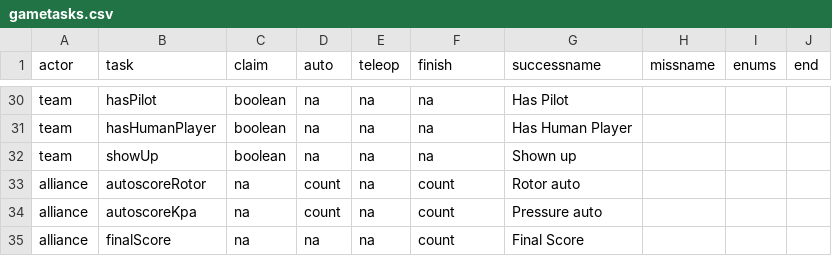
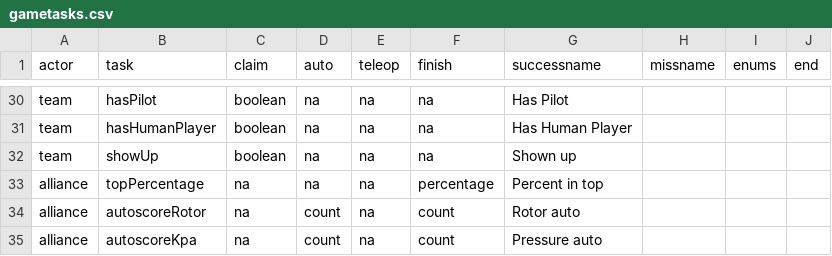
Before and after one commit to irs1318dev/irsScouting2017, a CSV file: Server/scouting/gametasks.csv, drawn as a sheet; only a part is shown, gaps mark what is left out; the shorter side is filled out with more unchanged rows; the diff names each change by its address in the sheet, - before the commit and + after, or states it on an @@ line.

```diff
--- a/Server/scouting/gametasks.csv
+++ b/Server/scouting/gametasks.csv
+row 33: alliance | topPercentage | na | na | na | percentage | Percent in top
```
Also changed, not shown: Server/scouting/observertasks.csv, 10 other files.
